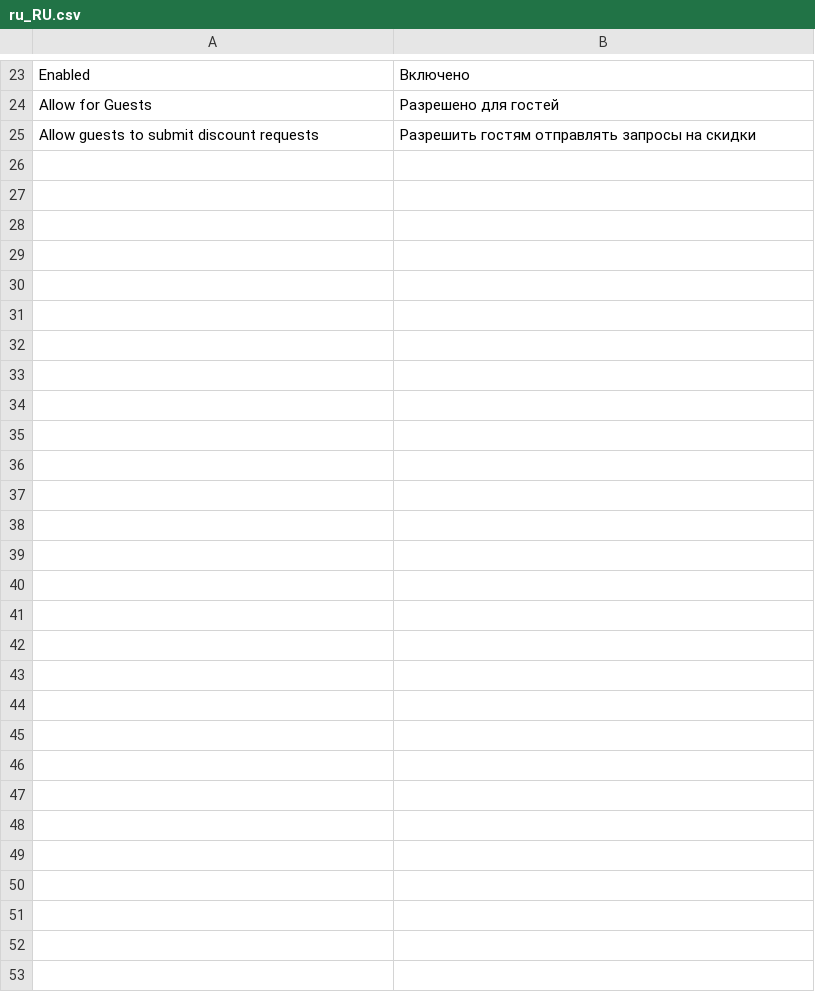
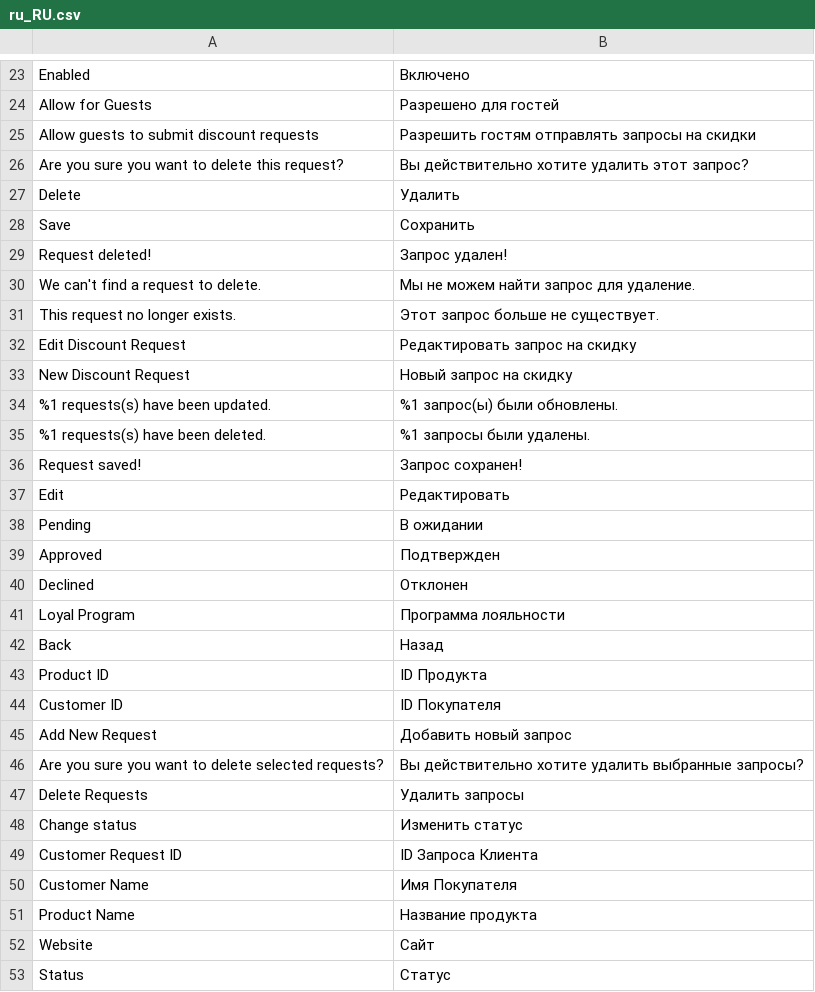
Before and after one commit to renegade-d3v/dv.Campus_AndriiShkrebtii, a CSV file: app/code/AndriiShkrebtii/RegularCustomer/i18n/ru_RU.csv, drawn as a sheet; only a part is shown, gaps mark what is left out.

Commit message:
#64: Listings and Forms: generate and add translations

```diff
--- a/app/code/AndriiShkrebtii/RegularCustomer/i18n/ru_RU.csv
+++ b/app/code/AndriiShkrebtii/RegularCustomer/i18n/ru_RU.csv
@@ -25 +25,29 @@ Enabled,Включено
 "Allow guests to submit discount requests","Разрешить гостям отправлять запросы на скидки"
+"Are you sure you want to delete this request?","Вы действительно хотите удалить этот запрос?"
+Delete,Удалить
+Save,Сохранить
+"Request deleted!","Запрос удален!"
+"We can't find a request to delete.","Мы не можем найти запрос для удаление."
+"This request no longer exists.","Этот запрос больше не существует."
+"Edit Discount Request","Редактировать запрос на скидку"
+"New Discount Request","Новый запрос на скидку"
+"%1 requests(s) have been updated.","%1 запрос(ы) были обновлены."
+"%1 requests(s) have been deleted.","%1 запросы были удалены."
+"Request saved!","Запрос сохранен!"
+Edit,Редактировать
+Pending,В ожидании
+Approved,Подтвержден
+Declined,Отклонен
+"Loyal Program","Программа лояльности"
+Back,Назад
+"Product ID","ID Продукта"
+"Customer ID","ID Покупателя"
+"Add New Request","Добавить новый запрос"
+"Are you sure you want to delete selected requests?","Вы действительно хотите удалить выбранные запросы?"
+"Delete Requests","Удалить запросы"
+"Change status","Изменить статус"
+"Customer Request ID","ID Запроса Клиента"
+"Customer Name","Имя Покупателя"
+"Product Name","Название продукта"
+Website,Сайт
+Status,Статус
```
Also changed, not shown: app/code/AndriiShkrebtii/RegularCustomer/i18n/en_US.csv.
